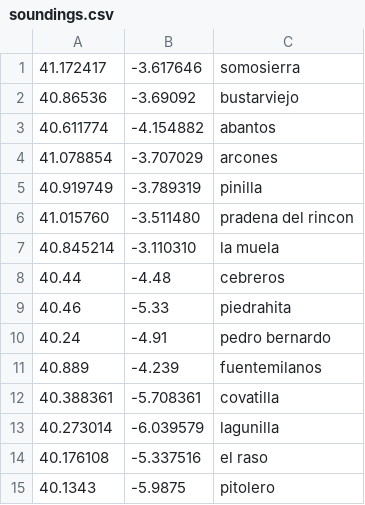
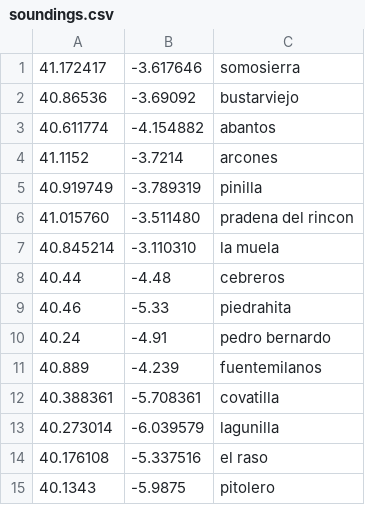
Before and after one commit to B4dWo1f/RUN, a CSV file: plots/soundings.csv, drawn as a sheet; removed rows and columns are numbered as before the commit, all else as after; the diff names each change by its address in the sheet, - before the commit and + after, or states it on an @@ line.

```diff
--- a/plots/soundings.csv
+++ b/plots/soundings.csv
-row 4: 41.078854 | -3.707029 | arcones
+row 4: 41.1152 | -3.7214 | arcones
```
Also changed, not shown: 9 other files.
